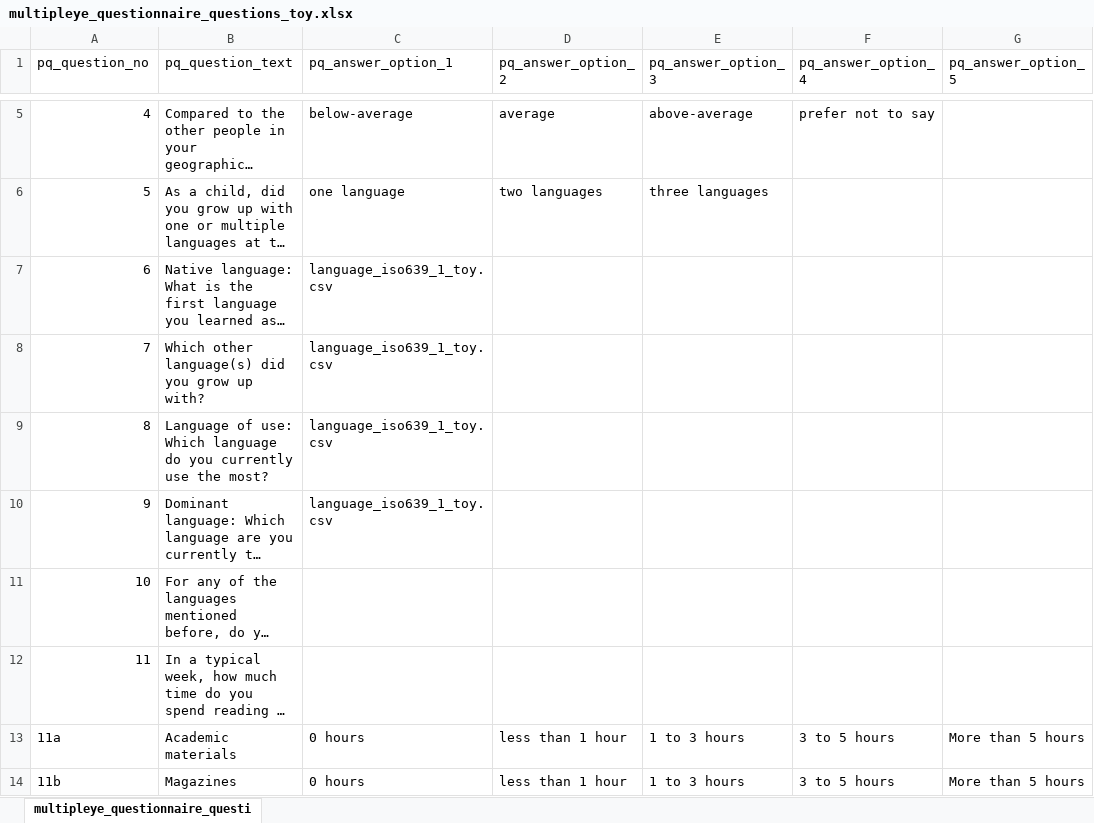
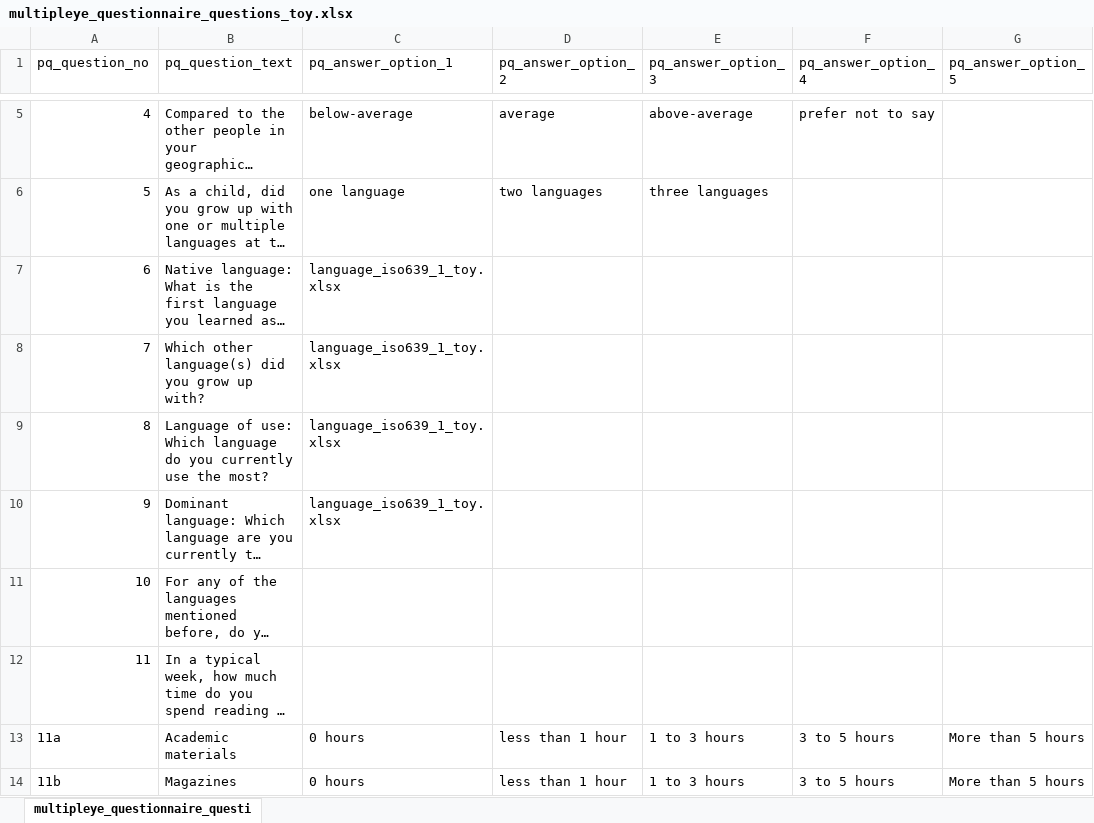
Before and after one commit to MultiplEYE-COST/wg1-experiment-implementation, an Excel workbook: experiment_implementation/data/participant_questionnaire_toy_x_1/multipleye_questionnaire_questions_toy.xlsx, sheet multipleye_questionnaire_questi, drawn as a sheet; only a part is shown, gaps mark what is left out; long unchanged cells end in …; values as stored, in another font and other column widths than the file's, no borders; the diff names each change by its address in the sheet, - before the commit and + after, or states it on an @@ line.

```diff
--- a/experiment_implementation/data/participant_questionnaire_toy_x_1/multipleye_questionnaire_questions_toy.xlsx (sheet multipleye_questionnaire_questi)
+++ b/experiment_implementation/data/participant_questionnaire_toy_x_1/multipleye_questionnaire_questions_toy.xlsx (sheet multipleye_questionnaire_questi)
-C7:C10 (pq_answer_option_1): language_iso639_1_toy.csv
+C7:C10 (pq_answer_option_1): language_iso639_1_toy.xlsx
```
Also changed, not shown: experiment_implementation/data/participant_questionnaire_toy_x_1/multipleye_questionnaire_instructions_toy.xlsx, 7 other files.
